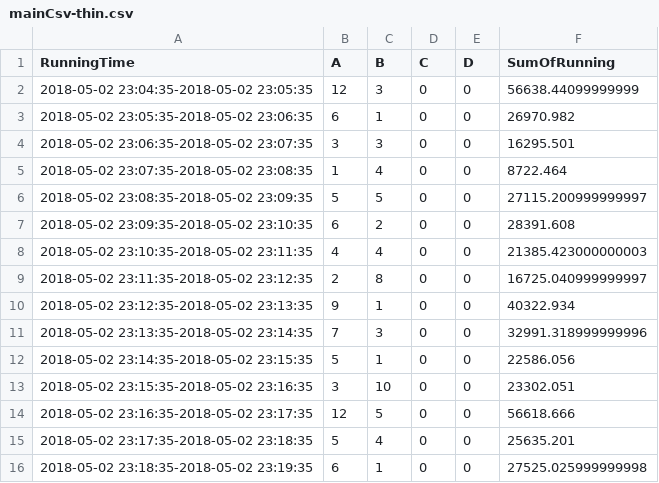
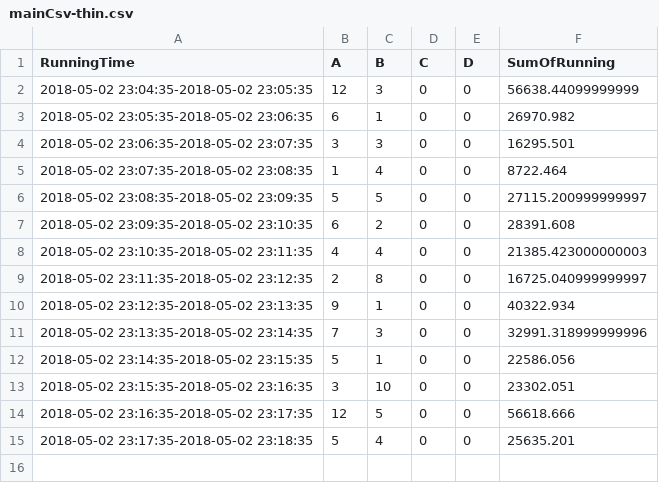
Before and after one commit to chenHam/HybridDb, a CSV file: MyProject/FilesAndInputs/mainCsv-thin.csv, drawn as a sheet.

```diff
--- a/MyProject/FilesAndInputs/mainCsv-thin.csv
+++ b/MyProject/FilesAndInputs/mainCsv-thin.csv
@@ -15,2 +15 @@ RunningTime,A,B,C,D,SumOfRunning
 2018-05-02 23:17:35-2018-05-02 23:18:35,5,4,0,0,25635.201
-2018-05-02 23:18:35-2018-05-02 23:19:35,6,1,0,0,27525.025999999998
```
Also changed, not shown: MyProject/FilesAndInputs/mainCsv-fat.csv, 3 other files.
